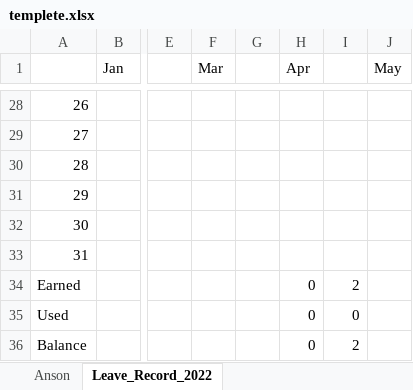
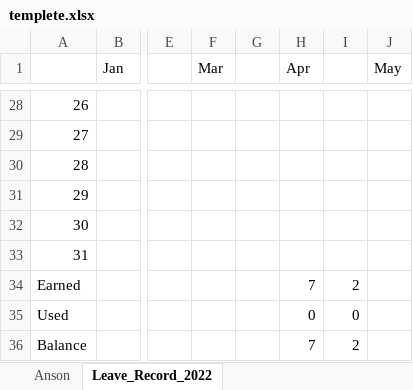
Before and after one commit to dc-intern/Leave_Report, an Excel workbook: templete.xlsx, sheet Leave_Record_2022, drawn as a sheet; only a part is shown, gaps mark what is left out; values as stored, in another font and other column widths than the file's, no borders; the diff names each change by its address in the sheet, - before the commit and + after, or states it on an @@ line.

```diff
--- a/templete.xlsx (sheet Leave_Record_2022)
+++ b/templete.xlsx (sheet Leave_Record_2022)
-H34 (Apr): 0
+H34 (Apr): 7
-H36 (Apr): 0
+H36 (Apr): 7
```
Also changed, not shown: sheet Anson, 2 other files.
